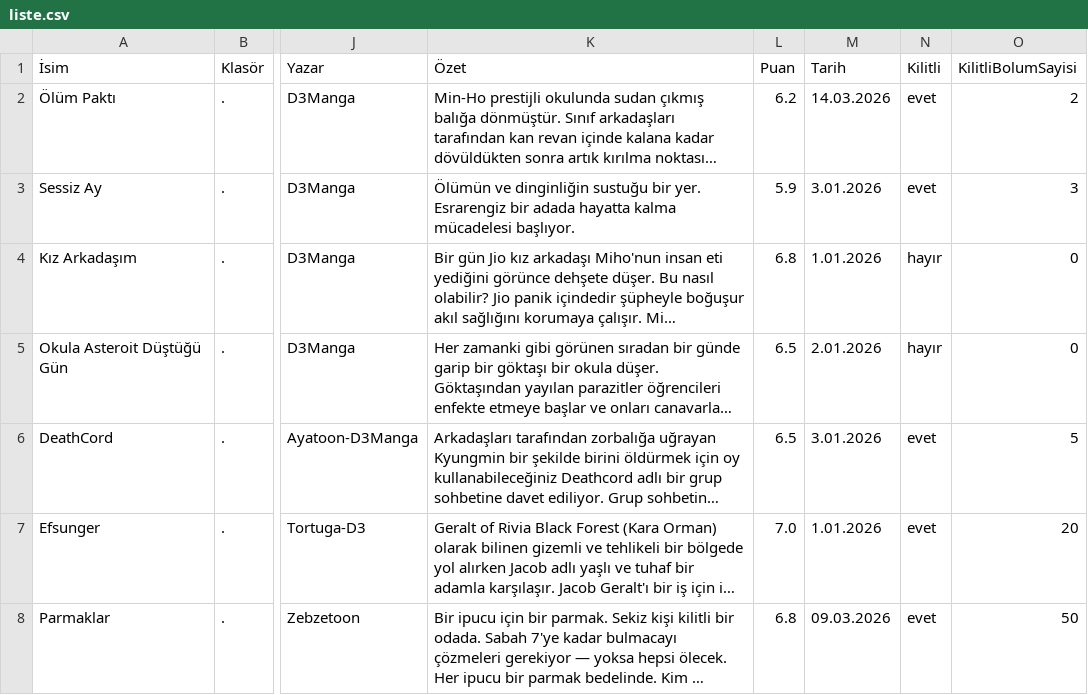
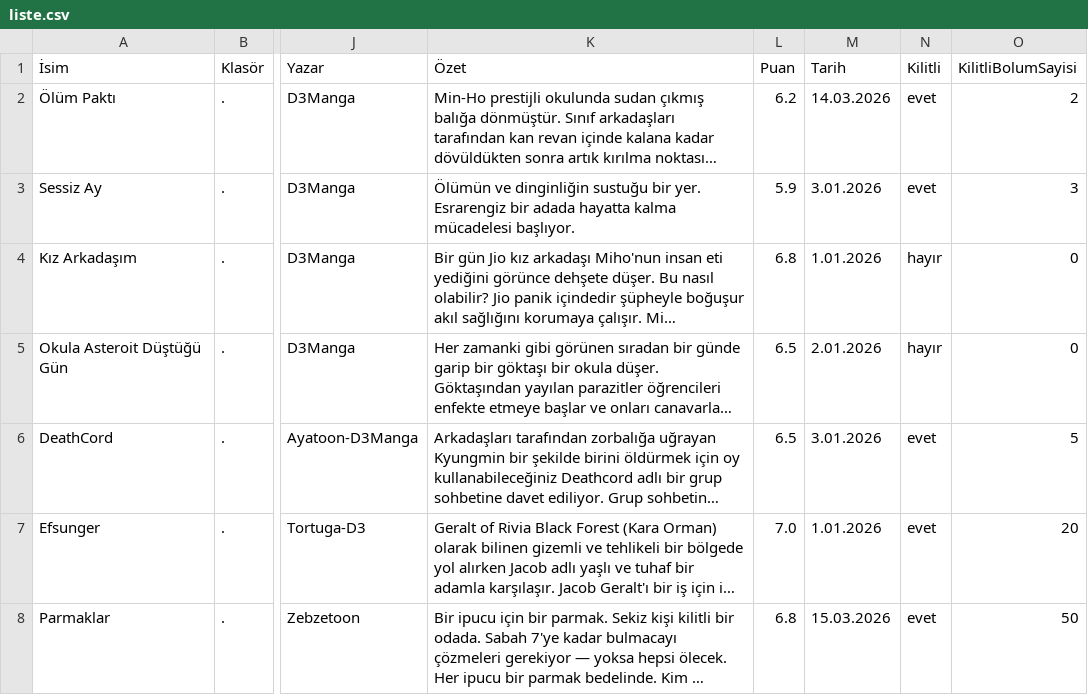
Before and after one commit to zebzetoon/zebzetoon.github.io, a CSV file: liste.csv, drawn as a sheet; only a part is shown, gaps mark what is left out; long unchanged cells end in …; the diff names each change by its address in the sheet, - before the commit and + after, or states it on an @@ line.

Commit message:
Update liste.csv

```diff
--- a/liste.csv
+++ b/liste.csv
-M8 (Tarih): 09.03.2026
+M8 (Tarih): 15.03.2026
```
